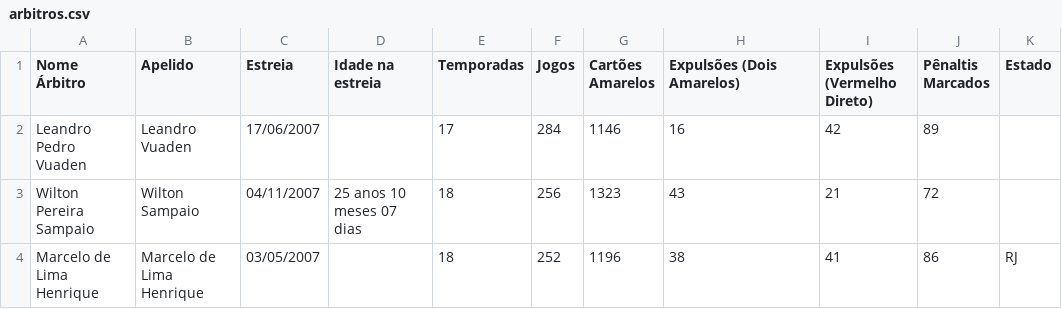
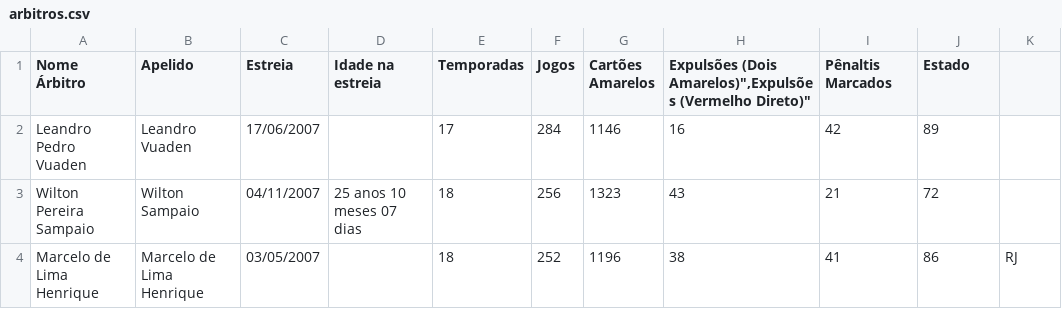
Before and after one commit to kaiquealves/data-brasileirao-gpt, a CSV file: dataset/arbitros.csv (was arbitros.csv), drawn as a sheet; only a part is shown.

Commit message:
Organizando arquivos de dataset em uma pasta especifica.

```diff
--- a/arbitros.csv
+++ b/dataset/arbitros.csv
@@ -1,2 +1,2 @@
-Nome Árbitro,Apelido,Estreia,Idade na estreia,Temporadas," Jogos"," Cartões Amarelos",Expulsões (Dois Amarelos)," Expulsões (Vermelho Direto)"," Pênaltis Marcados",Estado
+"Nome Árbitro","Apelido","Estreia","Idade na estreia","Temporadas"," Jogos","Cartões Amarelos","Expulsões (Dois Amarelos)"","Expulsões (Vermelho Direto)","Pênaltis Marcados","Estado"
 Leandro Pedro Vuaden,Leandro Vuaden,17/06/2007,,17,"284","1146",16,"42","89",
```
Also changed, not shown: 4 other files.
